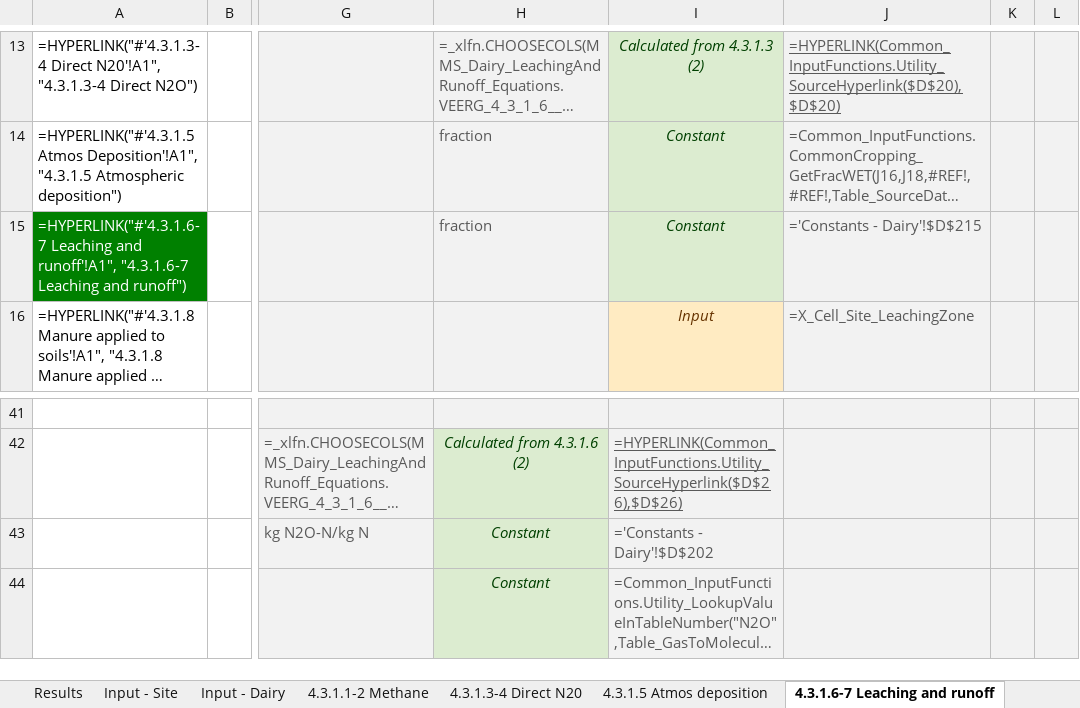
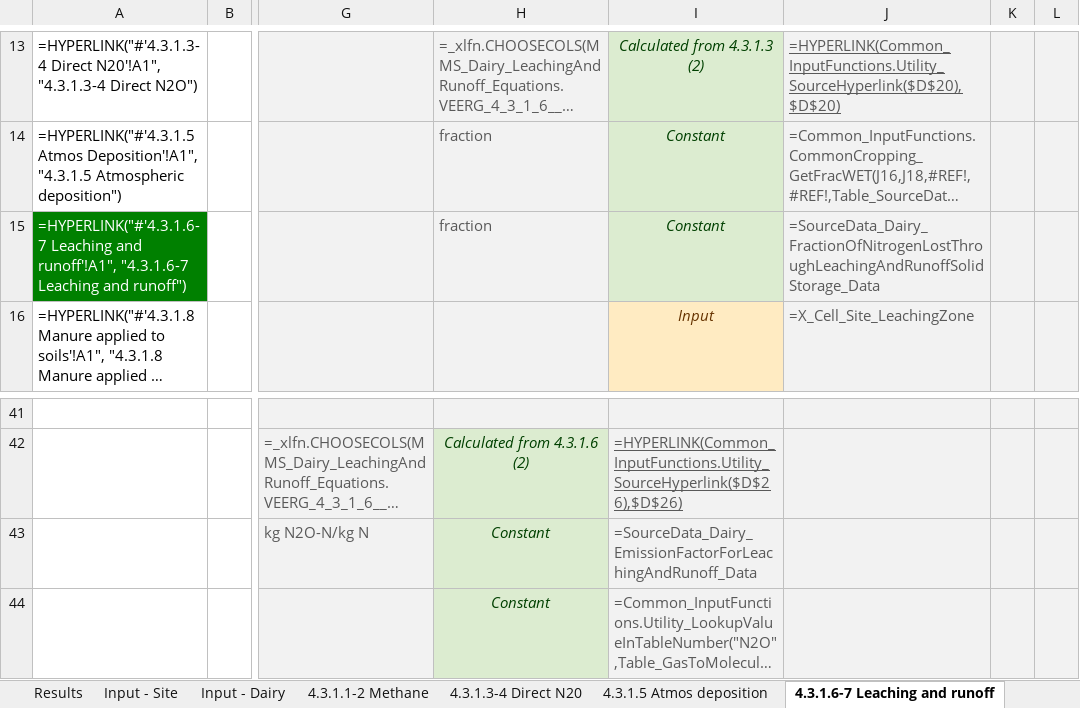
Before and after one commit to mrpaulkotz/GAF-VEERG-Functions, an Excel workbook: Excel/4_3_ManureManagement_Dairy_WIP_v12.xlsx, sheet 4.3.1.6-7 Leaching and runoff, drawn as a sheet; only a part is shown, gaps mark what is left out; long unchanged cells end in …; values as stored, in another font and other column widths than the file's, no borders; formulas are shown in place of their values; charts and pictures not drawn; the diff names each change by its address in the sheet, - before the commit and + after, or states it on an @@ line.

```diff
--- a/Excel/4_3_ManureManagement_Dairy_WIP_v12.xlsx (sheet 4.3.1.6-7 Leaching and runoff)
+++ b/Excel/4_3_ManureManagement_Dairy_WIP_v12.xlsx (sheet 4.3.1.6-7 Leaching and runoff)
-J15: ='Constants - Dairy'!$D$215
+J15: =SourceData_Dairy_FractionOfNitrogenLostThroughLeachingAndRunoffSolidStorage_Data
-I43: ='Constants - Dairy'!$D$202
+I43: =SourceData_Dairy_EmissionFactorForLeachingAndRunoff_Data
```
Also changed, not shown: sheet Input - Dairy, sheet 4.3.1.1-2 Methane, sheet 4.3.1.12-13 Soil leach runoff, sheet 4.3.1.10-11 Soil Atmos Dep, Excel/3_2_Enteric_BeefPasture_WIP_v04.xlsx, Excel/3_3_Enteric_Dairy_WIP_v04.xlsx, 43 other files.
